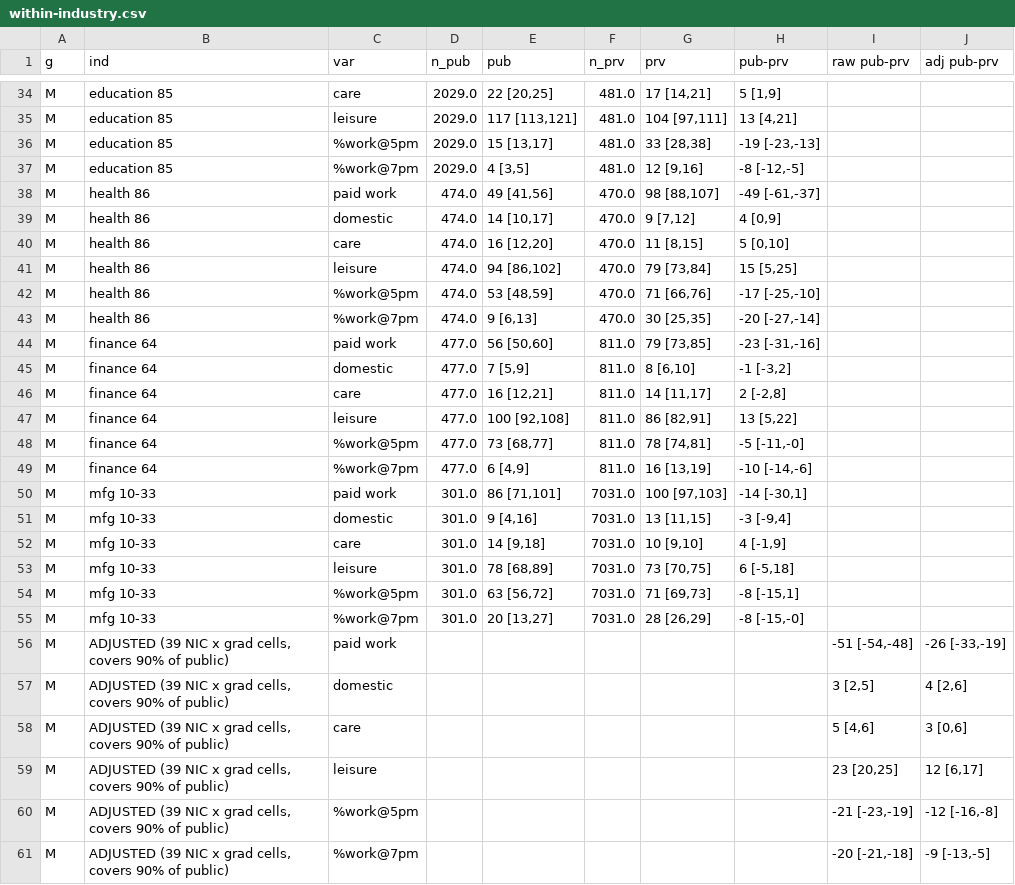
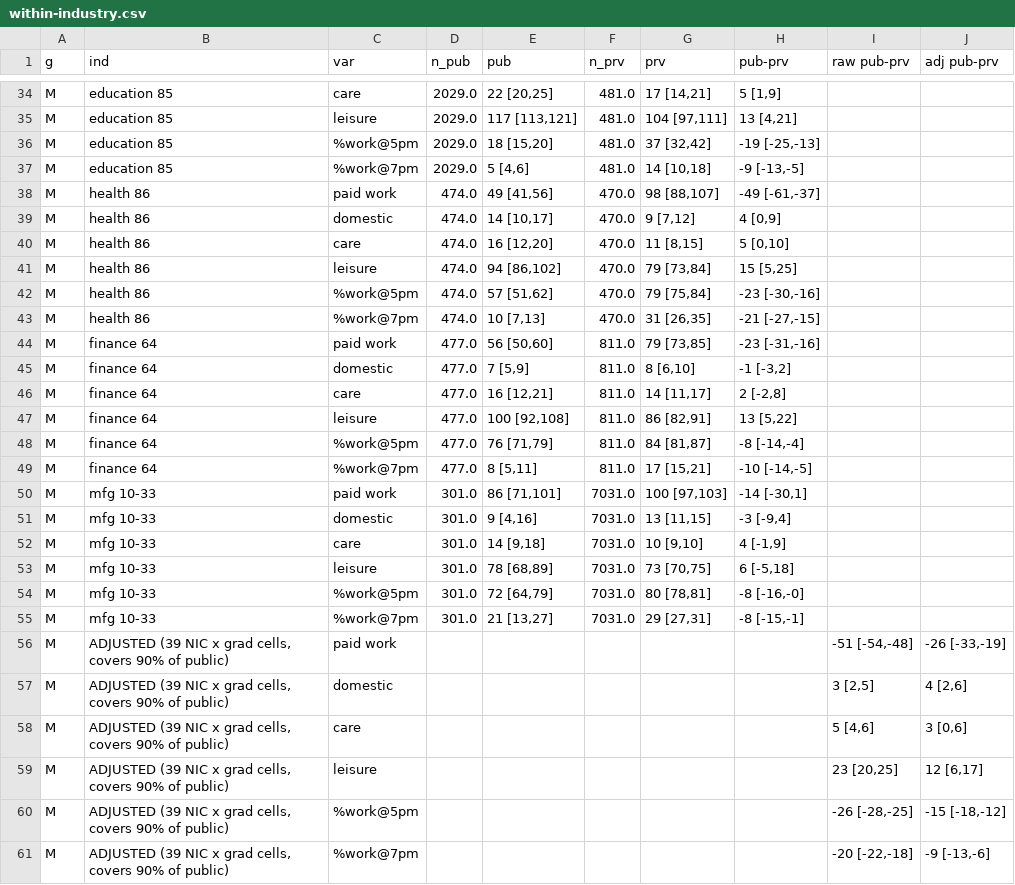
Before and after one commit to jaidevd/beingbayesian, a CSV file: 09-end-of-shift/assets/within-industry.csv, drawn as a sheet; only a part is shown, gaps mark what is left out; the diff covers the shown part only.

```diff
--- a/09-end-of-shift/assets/within-industry.csv
+++ b/09-end-of-shift/assets/within-industry.csv
@@ -35,4 +35,4 @@ M,education 85,care,2029.0,"22 [20,25]",481.0,"17 [14,21]","5 [1,9]",,
 M,education 85,leisure,2029.0,"117 [113,121]",481.0,"104 [97,111]","13 [4,21]",,
-M,education 85,%work@5pm,2029.0,"15 [13,17]",481.0,"33 [28,38]","-19 [-23,-13]",,
-M,education 85,%work@7pm,2029.0,"4 [3,5]",481.0,"12 [9,16]","-8 [-12,-5]",,
+M,education 85,%work@5pm,2029.0,"18 [15,20]",481.0,"37 [32,42]","-19 [-25,-13]",,
+M,education 85,%work@7pm,2029.0,"5 [4,6]",481.0,"14 [10,18]","-9 [-13,-5]",,
 M,health 86,paid work,474.0,"49 [41,56]",470.0,"98 [88,107]","-49 [-61,-37]",,
@@ -41,4 +41,4 @@ M,health 86,care,474.0,"16 [12,20]",470.0,"11 [8,15]","5 [0,10]",,
 M,health 86,leisure,474.0,"94 [86,102]",470.0,"79 [73,84]","15 [5,25]",,
-M,health 86,%work@5pm,474.0,"53 [48,59]",470.0,"71 [66,76]","-17 [-25,-10]",,
-M,health 86,%work@7pm,474.0,"9 [6,13]",470.0,"30 [25,35]","-20 [-27,-14]",,
+M,health 86,%work@5pm,474.0,"57 [51,62]",470.0,"79 [75,84]","-23 [-30,-16]",,
+M,health 86,%work@7pm,474.0,"10 [7,13]",470.0,"31 [26,35]","-21 [-27,-15]",,
 M,finance 64,paid work,477.0,"56 [50,60]",811.0,"79 [73,85]","-23 [-31,-16]",,
@@ -47,4 +47,4 @@ M,finance 64,care,477.0,"16 [12,21]",811.0,"14 [11,17]","2 [-2,8]",,
 M,finance 64,leisure,477.0,"100 [92,108]",811.0,"86 [82,91]","13 [5,22]",,
-M,finance 64,%work@5pm,477.0,"73 [68,77]",811.0,"78 [74,81]","-5 [-11,-0]",,
-M,finance 64,%work@7pm,477.0,"6 [4,9]",811.0,"16 [13,19]","-10 [-14,-6]",,
+M,finance 64,%work@5pm,477.0,"76 [71,79]",811.0,"84 [81,87]","-8 [-14,-4]",,
+M,finance 64,%work@7pm,477.0,"8 [5,11]",811.0,"17 [15,21]","-10 [-14,-5]",,
 M,mfg 10-33,paid work,301.0,"86 [71,101]",7031.0,"100 [97,103]","-14 [-30,1]",,
@@ -53,4 +53,4 @@ M,mfg 10-33,care,301.0,"14 [9,18]",7031.0,"10 [9,10]","4 [-1,9]",,
 M,mfg 10-33,leisure,301.0,"78 [68,89]",7031.0,"73 [70,75]","6 [-5,18]",,
-M,mfg 10-33,%work@5pm,301.0,"63 [56,72]",7031.0,"71 [69,73]","-8 [-15,1]",,
-M,mfg 10-33,%work@7pm,301.0,"20 [13,27]",7031.0,"28 [26,29]","-8 [-15,-0]",,
+M,mfg 10-33,%work@5pm,301.0,"72 [64,79]",7031.0,"80 [78,81]","-8 [-16,-0]",,
+M,mfg 10-33,%work@7pm,301.0,"21 [13,27]",7031.0,"29 [27,31]","-8 [-15,-1]",,
 M,"ADJUSTED (39 NIC x grad cells, covers 90% of public)",paid work,,,,,,"-51 [-54,-48]","-26 [-33,-19]"
@@ -59,3 +59,3 @@ M,"ADJUSTED (39 NIC x grad cells, covers 90% of public)",care,,,,,,"5 [4,6]","3
 M,"ADJUSTED (39 NIC x grad cells, covers 90% of public)",leisure,,,,,,"23 [20,25]","12 [6,17]"
-M,"ADJUSTED (39 NIC x grad cells, covers 90% of public)",%work@5pm,,,,,,"-21 [-23,-19]","-12 [-16,-8]"
-M,"ADJUSTED (39 NIC x grad cells, covers 90% of public)",%work@7pm,,,,,,"-20 [-21,-18]","-9 [-13,-5]"
+M,"ADJUSTED (39 NIC x grad cells, covers 90% of public)",%work@5pm,,,,,,"-26 [-28,-25]","-15 [-18,-12]"
+M,"ADJUSTED (39 NIC x grad cells, covers 90% of public)",%work@7pm,,,,,,"-20 [-22,-18]","-9 [-13,-6]"
```
Also changed, not shown: 24 edited cells elsewhere in this file, 09-end-of-shift/assets/employer-ci.csv, 43 other files.
